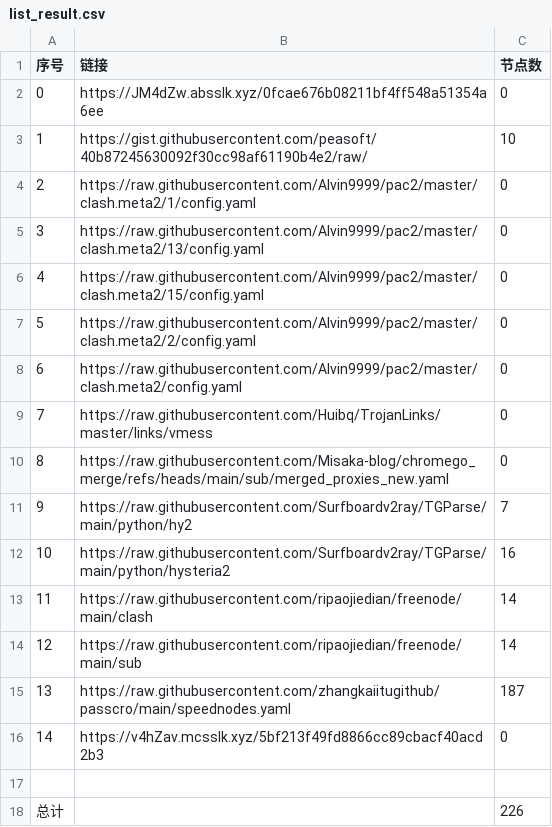
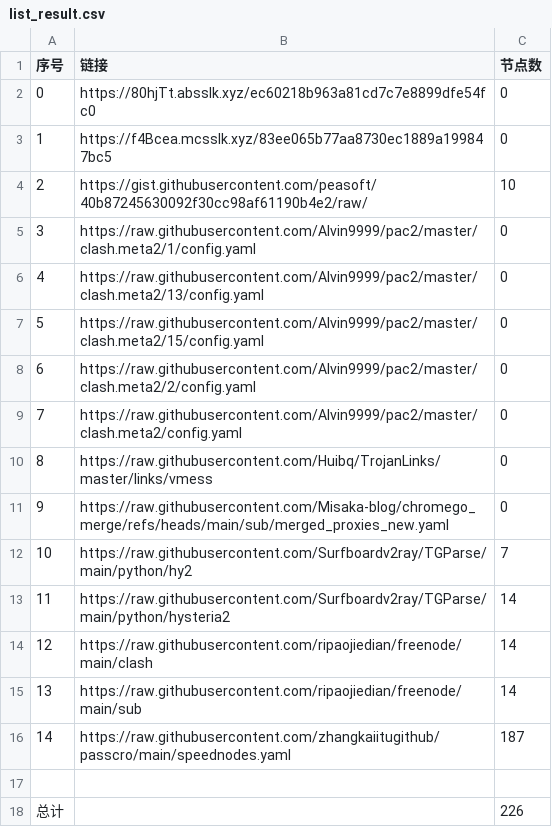
Before and after one commit to this-ooo/nmw, a CSV file: list_result.csv, drawn as a sheet; removed rows and columns are numbered as before the commit, all else as after; the diff names each change by its address in the sheet, - before the commit and + after, or states it on an @@ line.

```diff
--- a/list_result.csv
+++ b/list_result.csv
-B2 (链接): https://JM4dZw.absslk.xyz/0fcae676b08211bf4ff548a51354a6ee
+B2 (链接): https://80hjTt.absslk.xyz/ec60218b963a81cd7c7e8899dfe54fc0
+row 3: 1 | https://f4Bcea.mcsslk.xyz/83ee065b77aa8730ec1889a199847bc5 | 0
@@ column A (序号) renumbered between rows 4 and 16 @@
-C13 (节点数): 16
+C13 (节点数): 14
-row 16: 14 | https://v4hZav.mcsslk.xyz/5bf213f49fd8866cc89cbacf40acd2b3 | 0
```
Also changed, not shown: 6 other files.
